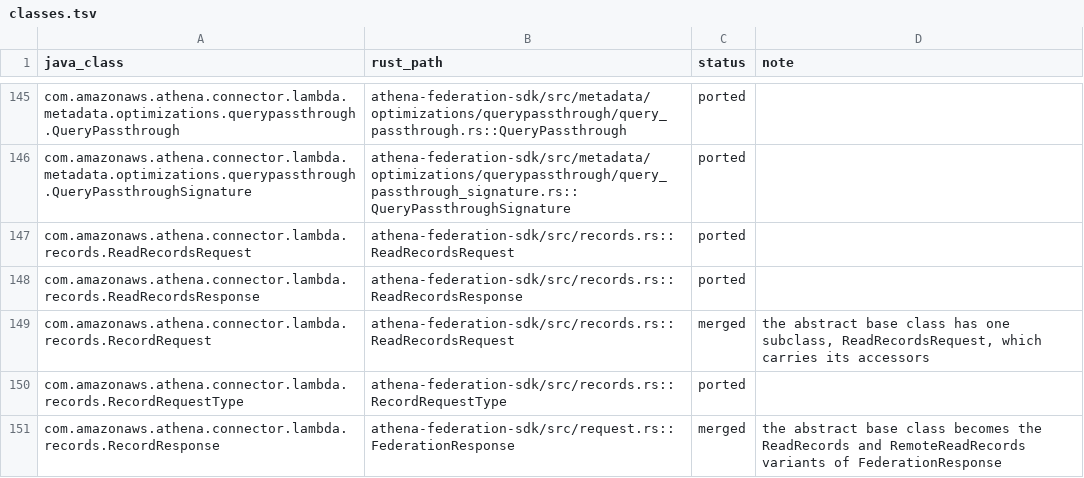
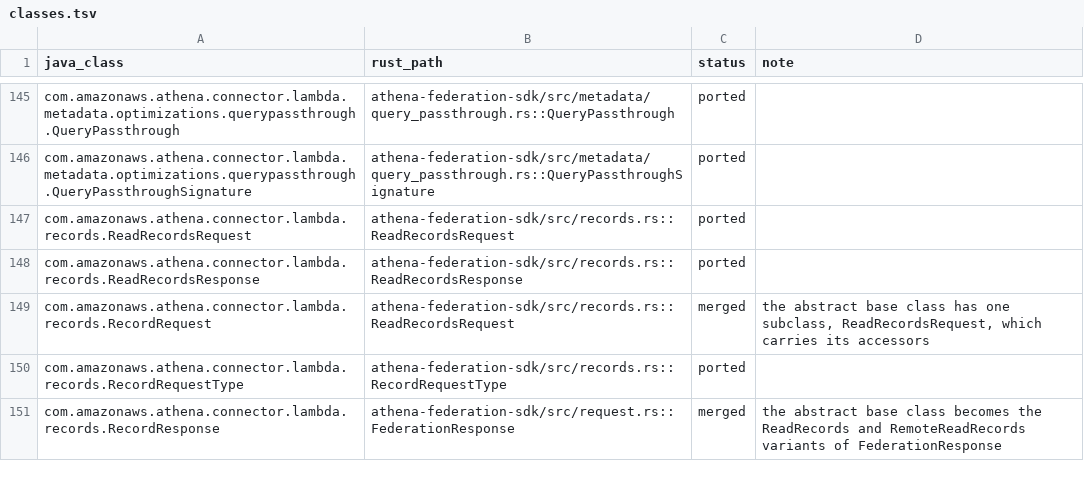
Before and after one commit to never-amazon/aws-athena-query-federation, a TSV file: rust/parity/classes.tsv, drawn as a sheet; only a part is shown, gaps mark what is left out; the diff covers the shown part only; the diff names each change by its address in the sheet, - before the commit and + after, or states it on an @@ line.

Commit message:
Pair metadata requests with responses and flatten optimizations
metadata/ had one file per Java request and response class, and the
optimization types sat three modules deep under
metadata::optimizations::pushdown and ::querypassthrough. Each request
now shares a file with its response, the header type, request kind and
impl macros share header.rs, the pushdown subtypes join the
optimization types in optimizations.rs, and the query passthrough
types live in query_passthrough.rs. Everything is re-exported at the
metadata root, so callers write metadata::FilterPushdownSubType and
metadata::QueryPassthroughSignature.

```diff
--- a/rust/parity/classes.tsv
+++ b/rust/parity/classes.tsv
-B145 (rust_path): athena-federation-sdk/src/metadata/optimizations/querypassthrough/query_passthrough.rs::QueryPassthrough
+B145 (rust_path): athena-federation-sdk/src/metadata/query_passthrough.rs::QueryPassthrough
-B146 (rust_path): athena-federation-sdk/src/metadata/optimizations/querypassthrough/query_passthrough_signature.rs::QueryPassthroughSignature
+B146 (rust_path): athena-federation-sdk/src/metadata/query_passthrough.rs::QueryPassthroughSignature
```
Also changed, not shown: 24 edited cells elsewhere in this file, 41 other files.
